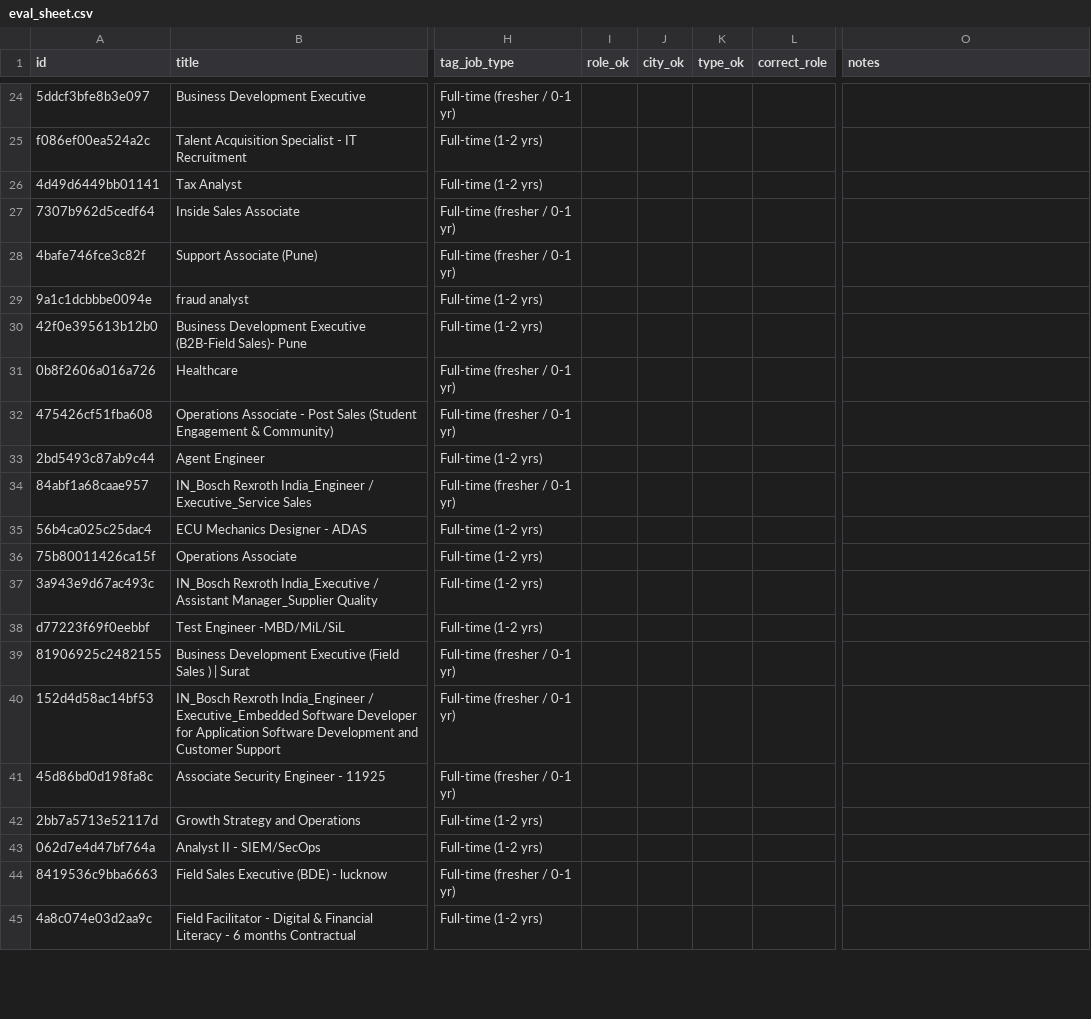
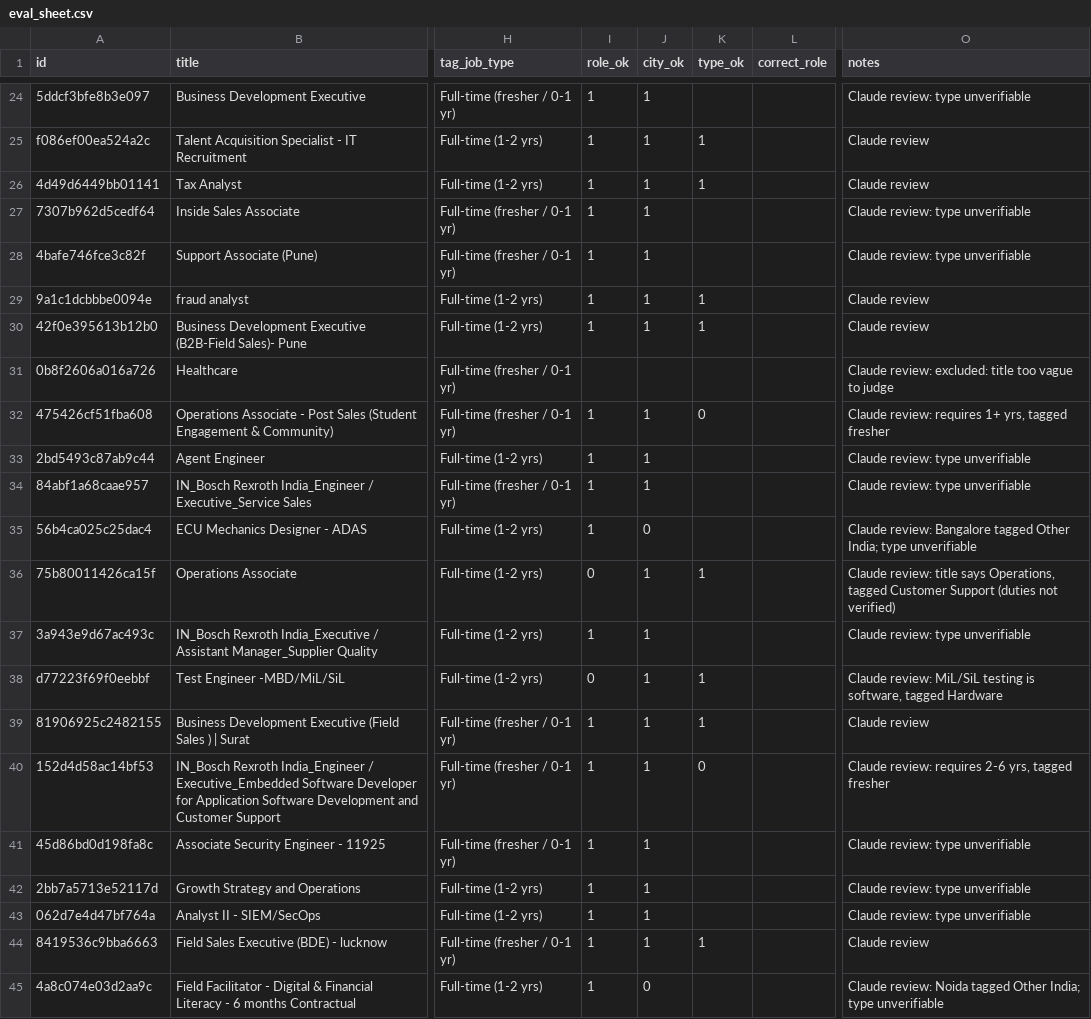
Before and after one commit to Rohit-girish-Belagali/beep-fresher-jobs, a CSV file: data/eval_sheet.csv, drawn as a sheet; only a part is shown, gaps mark what is left out; the diff covers the shown part only; the diff names each change by its address in the sheet, - before the commit and + after, or states it on an @@ line.

Commit message:
Add 50-post tagging accuracy (Claude-reviewed), research section, review aid

```diff
--- a/data/eval_sheet.csv
+++ b/data/eval_sheet.csv
-I24:I30 (role_ok): (empty)
+I24:I30 (role_ok): 1
-J24:J30 (city_ok): (empty)
+J24:J30 (city_ok): 1
-O24 (notes): (empty)
+O24 (notes): Claude review: type unverifiable
-K25:K26 (type_ok): (empty)
+K25:K26 (type_ok): 1
-O25:O26 (notes): (empty)
+O25:O26 (notes): Claude review
-O27:O28 (notes): (empty)
+O27:O28 (notes): Claude review: type unverifiable
-K29:K30 (type_ok): (empty)
+K29:K30 (type_ok): 1
-O29:O30 (notes): (empty)
+O29:O30 (notes): Claude review
-O31 (notes): (empty)
+O31 (notes): Claude review: excluded: title too vague to judge
-I32:I35 (role_ok): (empty)
+I32:I35 (role_ok): 1
-J32:J34 (city_ok): (empty)
+J32:J34 (city_ok): 1
-K32 (type_ok): (empty)
+K32 (type_ok): 0
-O32 (notes): (empty)
+O32 (notes): Claude review: requires 1+ yrs, tagged fresher
-O33:O34 (notes): (empty)
+O33:O34 (notes): Claude review: type unverifiable
-J35 (city_ok): (empty)
+J35 (city_ok): 0
-O35 (notes): (empty)
+O35 (notes): Claude review: Bangalore tagged Other India; type unverifiable
-I36 (role_ok): (empty)
+I36 (role_ok): 0
-J36:J44 (city_ok): (empty)
+J36:J44 (city_ok): 1
-K36 (type_ok): (empty)
+K36 (type_ok): 1
-O36 (notes): (empty)
+O36 (notes): Claude review: title says Operations, tagged Customer Support (duties not verified)
-I37 (role_ok): (empty)
+I37 (role_ok): 1
-O37 (notes): (empty)
+O37 (notes): Claude review: type unverifiable
-I38 (role_ok): (empty)
+I38 (role_ok): 0
-K38:K39 (type_ok): (empty)
+K38:K39 (type_ok): 1
-O38 (notes): (empty)
+O38 (notes): Claude review: MiL/SiL testing is software, tagged Hardware
-I39:I45 (role_ok): (empty)
+I39:I45 (role_ok): 1
-O39 (notes): (empty)
+O39 (notes): Claude review
-K40 (type_ok): (empty)
+K40 (type_ok): 0
-O40 (notes): (empty)
+O40 (notes): Claude review: requires 2-6 yrs, tagged fresher
-O41:O43 (notes): (empty)
+O41:O43 (notes): Claude review: type unverifiable
-K44 (type_ok): (empty)
+K44 (type_ok): 1
-O44 (notes): (empty)
+O44 (notes): Claude review
-J45 (city_ok): (empty)
+J45 (city_ok): 0
-O45 (notes): (empty)
+O45 (notes): Claude review: Noida tagged Other India; type unverifiable
```
Also changed, not shown: 100 edited cells elsewhere in this file, 3 other files.
